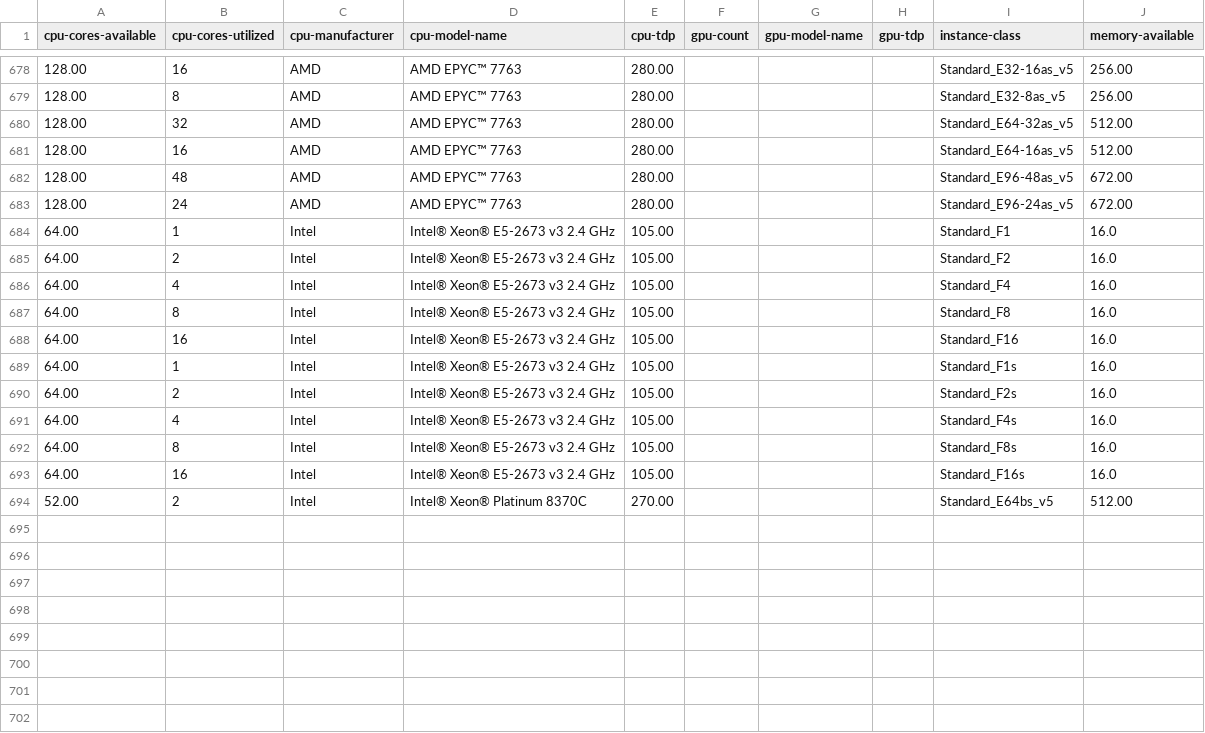
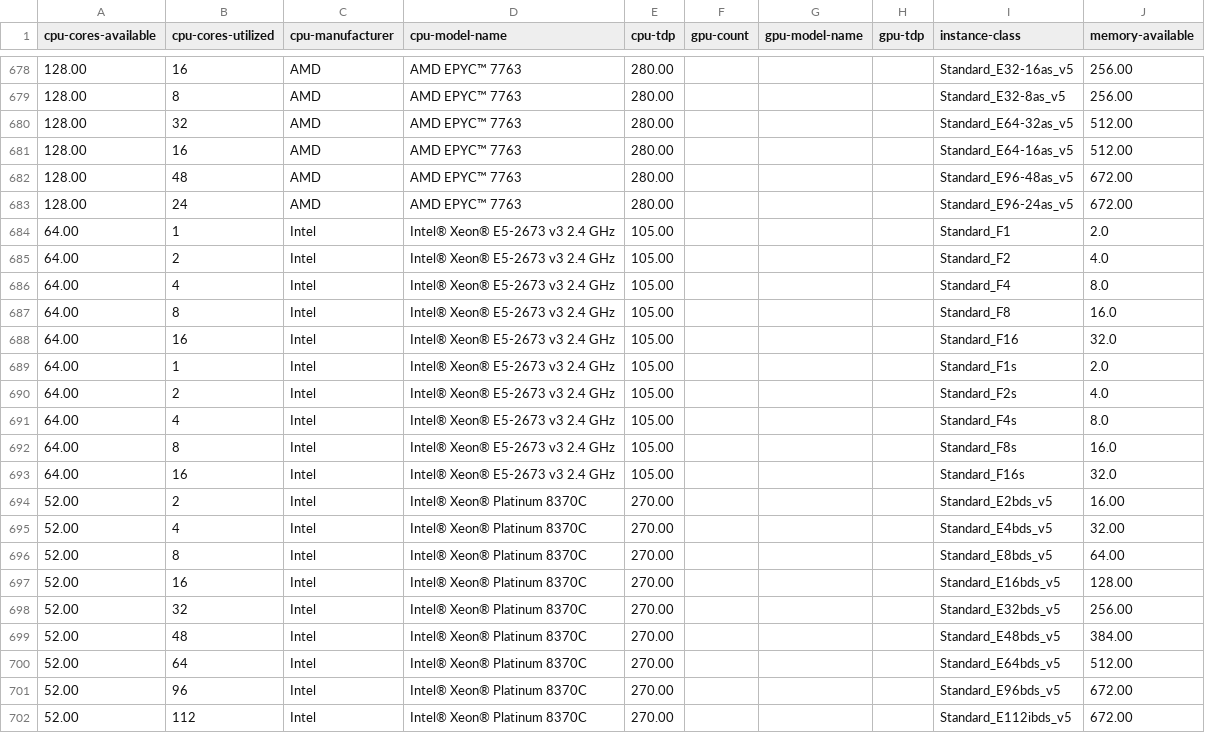
Before and after one commit to Green-Software-Foundation/if-data, a CSV file: cloud-metdata-azure-instances.csv, drawn as a sheet; only a part is shown, gaps mark what is left out.

Commit message:
feat: added entries for ebdsv5 sizes, fixed F series sizes memory column
Signed-off-by: adamhafiz427 <adam.hafiz427@gmail.com>

```diff
--- a/cloud-metdata-azure-instances.csv
+++ b/cloud-metdata-azure-instances.csv
@@ -683,12 +683,20 @@ cpu-cores-available,cpu-cores-utilized,cpu-manufacturer,cpu-model-name,cpu-tdp,g
 128.00,24,AMD,AMD EPYC™ 7763,280.00,,,,Standard_E96-24as_v5,672.00
-64.00,1,Intel,"Intel® Xeon® E5-2673 v3 2.4 GHz",105.00,,,,Standard_F1,16.0
-64.00,2,Intel,"Intel® Xeon® E5-2673 v3 2.4 GHz",105.00,,,,Standard_F2,16.0
-64.00,4,Intel,"Intel® Xeon® E5-2673 v3 2.4 GHz",105.00,,,,Standard_F4,16.0
+64.00,1,Intel,"Intel® Xeon® E5-2673 v3 2.4 GHz",105.00,,,,Standard_F1,2.0
+64.00,2,Intel,"Intel® Xeon® E5-2673 v3 2.4 GHz",105.00,,,,Standard_F2,4.0
+64.00,4,Intel,"Intel® Xeon® E5-2673 v3 2.4 GHz",105.00,,,,Standard_F4,8.0
 64.00,8,Intel,"Intel® Xeon® E5-2673 v3 2.4 GHz",105.00,,,,Standard_F8,16.0
-64.00,16,Intel,"Intel® Xeon® E5-2673 v3 2.4 GHz",105.00,,,,Standard_F16,16.0
-64.00,1,Intel,"Intel® Xeon® E5-2673 v3 2.4 GHz",105.00,,,,Standard_F1s,16.0
-64.00,2,Intel,"Intel® Xeon® E5-2673 v3 2.4 GHz",105.00,,,,Standard_F2s,16.0
-64.00,4,Intel,"Intel® Xeon® E5-2673 v3 2.4 GHz",105.00,,,,Standard_F4s,16.0
+64.00,16,Intel,"Intel® Xeon® E5-2673 v3 2.4 GHz",105.00,,,,Standard_F16,32.0
+64.00,1,Intel,"Intel® Xeon® E5-2673 v3 2.4 GHz",105.00,,,,Standard_F1s,2.0
+64.00,2,Intel,"Intel® Xeon® E5-2673 v3 2.4 GHz",105.00,,,,Standard_F2s,4.0
+64.00,4,Intel,"Intel® Xeon® E5-2673 v3 2.4 GHz",105.00,,,,Standard_F4s,8.0
 64.00,8,Intel,"Intel® Xeon® E5-2673 v3 2.4 GHz",105.00,,,,Standard_F8s,16.0
-64.00,16,Intel,"Intel® Xeon® E5-2673 v3 2.4 GHz",105.00,,,,Standard_F16s,16.0
-52.00,2,Intel,Intel® Xeon® Platinum 8370C,270.00,,,,Standard_E64bs_v5,512.00
+64.00,16,Intel,"Intel® Xeon® E5-2673 v3 2.4 GHz",105.00,,,,Standard_F16s,32.0
+52.00,2,Intel,Intel® Xeon® Platinum 8370C,270.00,,,,Standard_E2bds_v5,16.00
+52.00,4,Intel,Intel® Xeon® Platinum 8370C,270.00,,,,Standard_E4bds_v5,32.00
+52.00,8,Intel,Intel® Xeon® Platinum 8370C,270.00,,,,Standard_E8bds_v5,64.00
+52.00,16,Intel,Intel® Xeon® Platinum 8370C,270.00,,,,Standard_E16bds_v5,128.00
+52.00,32,Intel,Intel® Xeon® Platinum 8370C,270.00,,,,Standard_E32bds_v5,256.00
+52.00,48,Intel,Intel® Xeon® Platinum 8370C,270.00,,,,Standard_E48bds_v5,384.00
+52.00,64,Intel,Intel® Xeon® Platinum 8370C,270.00,,,,Standard_E64bds_v5,512.00
+52.00,96,Intel,Intel® Xeon® Platinum 8370C,270.00,,,,Standard_E96bds_v5,672.00
+52.00,112,Intel,Intel® Xeon® Platinum 8370C,270.00,,,,Standard_E112ibds_v5,672.00
```
